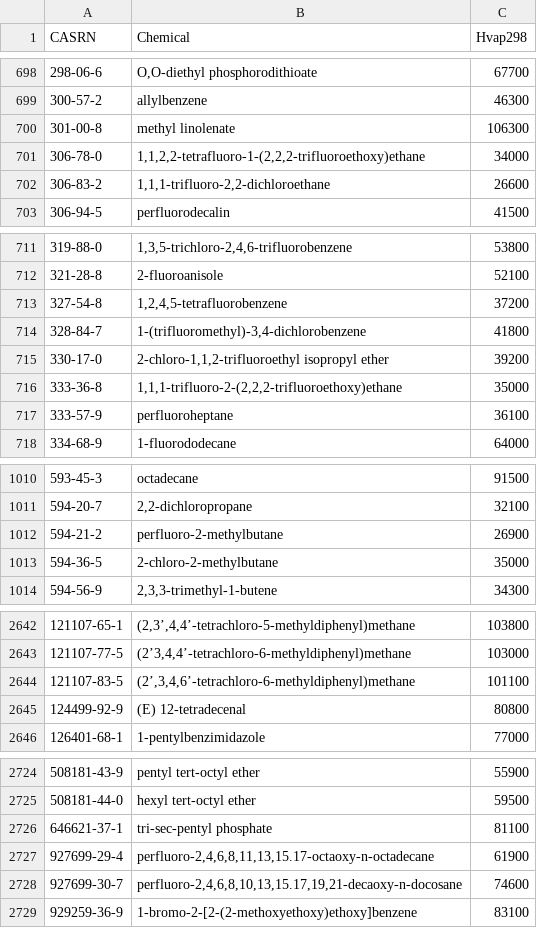
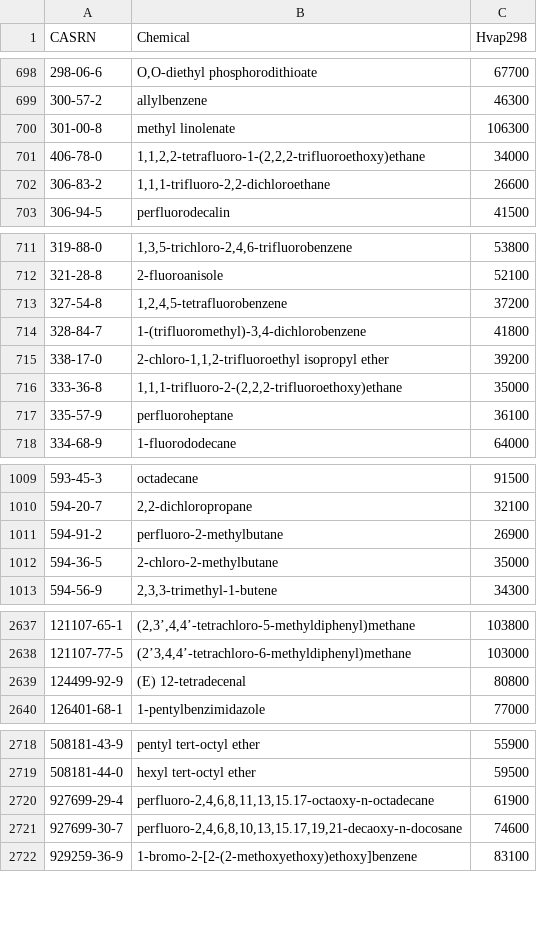
Before and after one commit to CalebBell/chemicals, a TSV file: chemicals/Phase Change/Ghazerati Appendix Vaporization Enthalpy.tsv, drawn as a sheet; only a part is shown, gaps mark what is left out; the diff covers the shown part only.

```diff
--- a/chemicals/Phase Change/Ghazerati Appendix Vaporization Enthalpy.tsv
+++ b/chemicals/Phase Change/Ghazerati Appendix Vaporization Enthalpy.tsv
@@ -700,3 +700,3 @@ CASRN	Chemical	Hvap298
 301-00-8	methyl linolenate 	106300
-306-78-0	1,1,2,2-tetrafluoro-1-(2,2,2-trifluoroethoxy)ethane 	34000
+406-78-0	1,1,2,2-tetrafluoro-1-(2,2,2-trifluoroethoxy)ethane 	34000
 306-83-2	1,1,1-trifluoro-2,2-dichloroethane 	26600
@@ -714,5 +714,5 @@ CASRN	Chemical	Hvap298
 328-84-7	1-(trifluoromethyl)-3,4-dichlorobenzene 	41800
-330-17-0	2-chloro-1,1,2-trifluoroethyl isopropyl ether 	39200
+338-17-0	2-chloro-1,1,2-trifluoroethyl isopropyl ether 	39200
 333-36-8	1,1,1-trifluoro-2-(2,2,2-trifluoroethoxy)ethane 	35000
-333-57-9	perfluoroheptane 	36100
+335-57-9	perfluoroheptane 	36100
 334-68-9	1-fluorododecane 	64000
@@ -1011,3 +1010,3 @@ CASRN	Chemical	Hvap298
 594-20-7	2,2-dichloropropane 	32100
-594-21-2	perfluoro-2-methylbutane 	26900
+594-91-2	perfluoro-2-methylbutane 	26900
 594-36-5	2-chloro-2-methylbutane 	35000
@@ -2643,3 +2638,2 @@ CASRN	Chemical	Hvap298
 121107-77-5	(2’3,4,4’-tetrachloro-6-methyldiphenyl)methane 	103000
-121107-83-5	(2’,3,4,6’-tetrachloro-6-methyldiphenyl)methane 	101100
 124499-92-9	(E) 12-tetradecenal 	80800
@@ -2725,3 +2719,2 @@ CASRN	Chemical	Hvap298
 508181-44-0	hexyl tert-octyl ether 	59500
-646621-37-1	tri-sec-pentyl phosphate 	81100
 927699-29-4	perfluoro-2,4,6,8,11,13,15.17-octaoxy-n-octadecane 	61900
```
Also changed, not shown: 5 removed rows and 11 edited cells elsewhere in this file, 1 other file.
